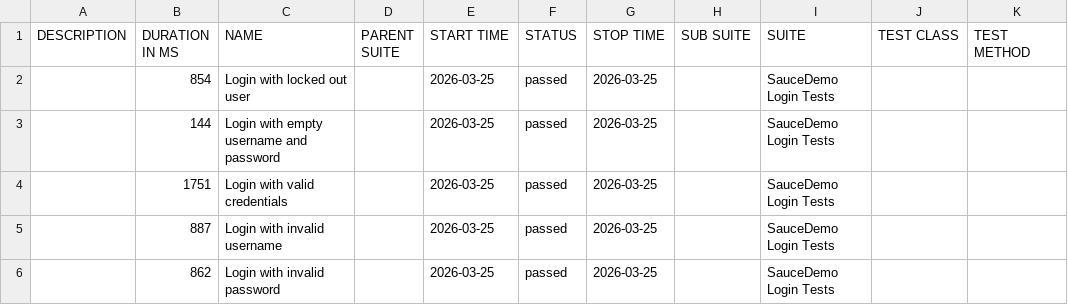
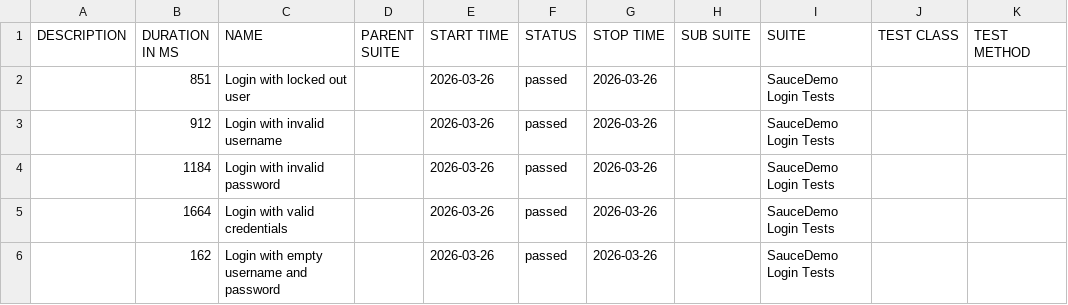
Before and after one commit to ParasOli/saucedemo-ui-automation, a CSV file: data/suites.csv, drawn as a sheet.

```diff
--- a/data/suites.csv
+++ b/data/suites.csv
@@ -1,6 +1,6 @@
 "DESCRIPTION","DURATION IN MS","NAME","PARENT SUITE","START TIME","STATUS","STOP TIME","SUB SUITE","SUITE","TEST CLASS","TEST METHOD"
-"","854","Login with locked out user","","2026-03-25","passed","2026-03-25","","SauceDemo Login Tests","",""
-"","144","Login with empty username and password","","2026-03-25","passed","2026-03-25","","SauceDemo Login Tests","",""
-"","1751","Login with valid credentials","","2026-03-25","passed","2026-03-25","","SauceDemo Login Tests","",""
-"","887","Login with invalid username","","2026-03-25","passed","2026-03-25","","SauceDemo Login Tests","",""
-"","862","Login with invalid password","","2026-03-25","passed","2026-03-25","","SauceDemo Login Tests","",""
+"","851","Login with locked out user","","2026-03-26","passed","2026-03-26","","SauceDemo Login Tests","",""
+"","912","Login with invalid username","","2026-03-26","passed","2026-03-26","","SauceDemo Login Tests","",""
+"","1184","Login with invalid password","","2026-03-26","passed","2026-03-26","","SauceDemo Login Tests","",""
+"","1664","Login with valid credentials","","2026-03-26","passed","2026-03-26","","SauceDemo Login Tests","",""
+"","162","Login with empty username and password","","2026-03-26","passed","2026-03-26","","SauceDemo Login Tests","",""
```
Also changed, not shown: 24 other files.
